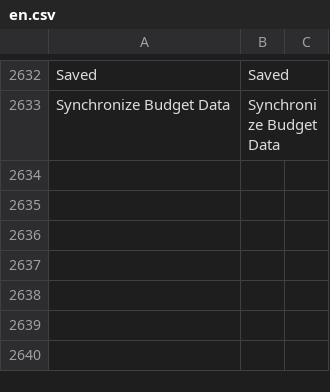
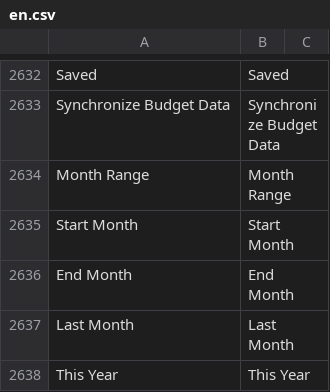
Before and after one commit to yueweiit/deeplinkerp-deeplinkerp_branding, a CSV file: deeplinkerp_branding/translations/en.csv, drawn as a sheet; only a part is shown, gaps mark what is left out; the diff names each change by its address in the sheet, - before the commit and + after, or states it on an @@ line.

```diff
--- a/deeplinkerp_branding/translations/en.csv
+++ b/deeplinkerp_branding/translations/en.csv
+row 2634: Month Range | Month Range
+row 2635: Start Month | Start Month
+row 2636: End Month | End Month
+row 2637: Last Month | Last Month
+row 2638: This Year | This Year
```
Also changed, not shown: deeplinkerp_branding/translations/es.csv, deeplinkerp_branding/translations/zh.csv, 9 other files.
